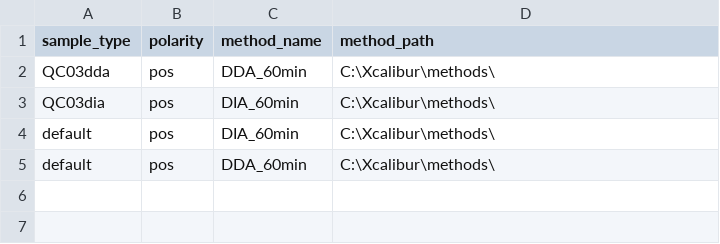
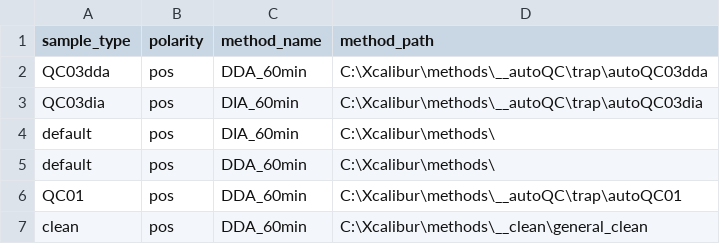
Before and after one commit to fgcz/qg, a CSV file: qg_configs/core/methods/Proteomics/ASCEND_1_methods.csv, drawn as a sheet.

Commit message:
config: method path for QC03dia and QC03dda; row5 QC01 and row6 clean added
Author: Claudia

```diff
--- a/qg_configs/core/methods/Proteomics/ASCEND_1_methods.csv
+++ b/qg_configs/core/methods/Proteomics/ASCEND_1_methods.csv
@@ -1,5 +1,7 @@
 sample_type,polarity,method_name,method_path
-QC03dda,pos,DDA_60min,C:\Xcalibur\methods\
-QC03dia,pos,DIA_60min,C:\Xcalibur\methods\
+QC03dda,pos,DDA_60min,C:\Xcalibur\methods\__autoQC\trap\autoQC03dda
+QC03dia,pos,DIA_60min,C:\Xcalibur\methods\__autoQC\trap\autoQC03dia
 default,pos,DIA_60min,C:\Xcalibur\methods\
 default,pos,DDA_60min,C:\Xcalibur\methods\
+QC01,pos,DDA_60min,C:\Xcalibur\methods\__autoQC\trap\autoQC01
+clean,pos,DDA_60min,C:\Xcalibur\methods\__clean\general_clean
```
